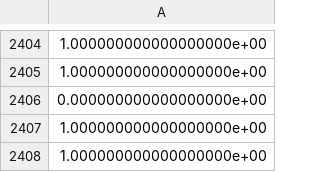
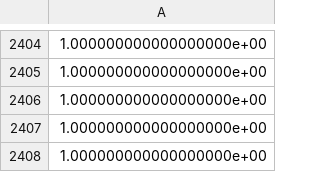
Before and after one commit to PranavPillai/Roar, a CSV file: test-pred-gbc.csv, drawn as a sheet; only a part is shown, gaps mark what is left out.

```diff
--- a/test-pred-gbc.csv
+++ b/test-pred-gbc.csv
@@ -2405,3 +2405,3 @@
 1.000000000000000000e+00
-0.000000000000000000e+00
+1.000000000000000000e+00
 1.000000000000000000e+00
```
Also changed, not shown: 2 other files.
